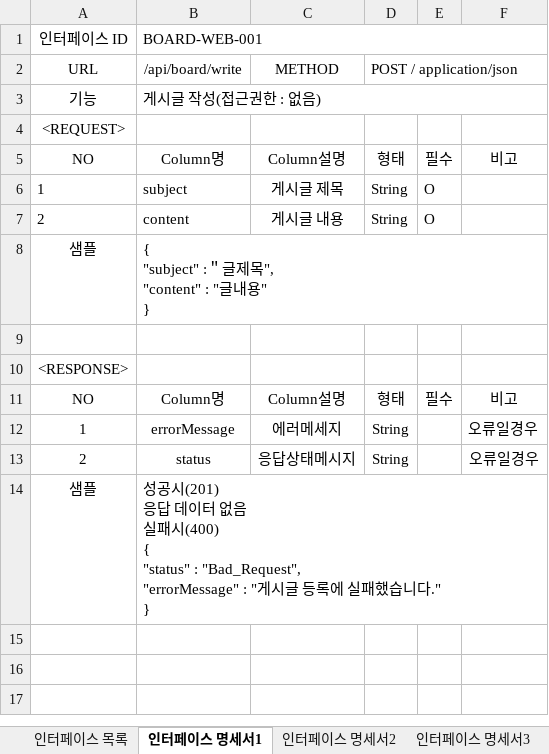
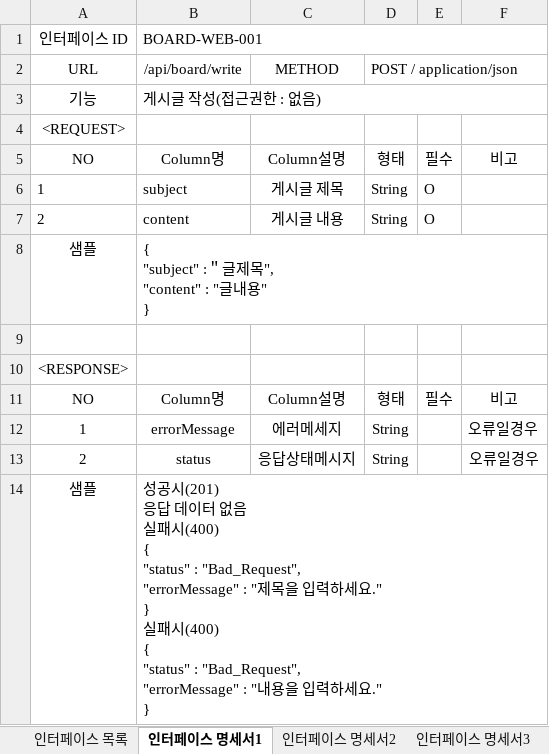
Before and after one commit to EunJi9739/JavaSpringClassA2, an Excel workbook: 7.통합구현/인터페이스명세서_황은지.xlsx, sheet 인터페이스 명세서1, drawn as a sheet; values as stored, in another font and other column widths than the file's, no borders; ↵ is a line break in a cell; the diff names each change by its address in the sheet, - before the commit and + after, or states it on an @@ line.

```diff
--- a/7.통합구현/인터페이스명세서_황은지.xlsx (sheet 인터페이스 명세서1)
+++ b/7.통합구현/인터페이스명세서_황은지.xlsx (sheet 인터페이스 명세서1)
-B14 (/api/board/write): …"Bad_Request", ↵ "errorMessage" : "게시글 등록에 실패했습니다." ↵ }
+B14 (/api/board/write): …"Bad_Request", ↵ "errorMessage" : "제목을 입력하세요." ↵ } ↵ 실패시(400) ↵ { ↵ "status" : "Bad_Request", ↵ "errorMessage" : "내용을 입력하세요." ↵ }
```
Also changed, not shown: sheet 인터페이스 명세서5, sheet 인터페이스 명세서3, sheet 인터페이스 명세서2, 25 other files.
